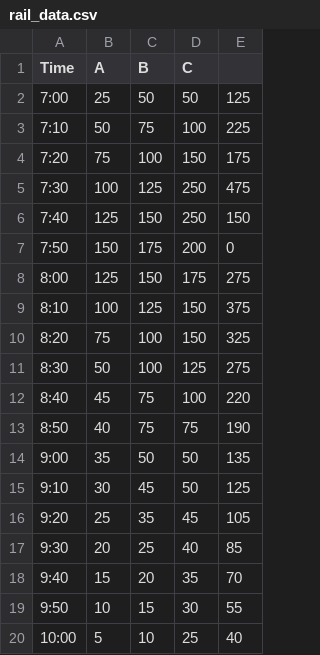
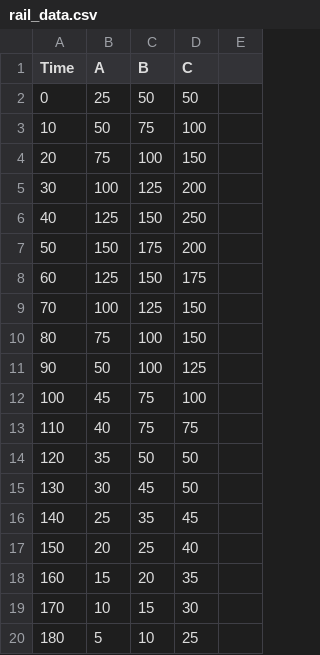
Before and after one commit to alexzzhou/mchacks9, a CSV file: rail_data.csv, drawn as a sheet; removed rows and columns are numbered as before the commit, all else as after; the diff names each change by its address in the sheet, - before the commit and + after, or states it on an @@ line.

```diff
--- a/rail_data.csv
+++ b/rail_data.csv
-A2 (Time): 7:00
+A2 (Time): 0
-E2: 125
+E2: (empty)
-A3 (Time): 7:10
+A3 (Time): 10
-E3: 225
+E3: (empty)
-A4 (Time): 7:20
+A4 (Time): 20
-E4: 175
+E4: (empty)
-row 5: 7:30 | 100 | 125 | 250 | 475
+row 5: 30 | 100 | 125 | 200
-A6 (Time): 7:40
+A6 (Time): 40
-E6: 150
+E6: (empty)
-A7 (Time): 7:50
+A7 (Time): 50
-E7: 0
+E7: (empty)
-A8 (Time): 8:00
+A8 (Time): 60
-E8: 275
+E8: (empty)
-A9 (Time): 8:10
+A9 (Time): 70
-E9: 375
+E9: (empty)
-A10 (Time): 8:20
+A10 (Time): 80
-E10: 325
+E10: (empty)
-A11 (Time): 8:30
+A11 (Time): 90
-E11: 275
+E11: (empty)
-A12 (Time): 8:40
+A12 (Time): 100
-E12: 220
+E12: (empty)
-A13 (Time): 8:50
+A13 (Time): 110
-E13: 190
+E13: (empty)
-A14 (Time): 9:00
+A14 (Time): 120
-E14: 135
+E14: (empty)
-A15 (Time): 9:10
+A15 (Time): 130
-E15: 125
+E15: (empty)
-A16 (Time): 9:20
+A16 (Time): 140
-E16: 105
+E16: (empty)
-A17 (Time): 9:30
+A17 (Time): 150
-E17: 85
+E17: (empty)
-A18 (Time): 9:40
+A18 (Time): 160
-E18: 70
+E18: (empty)
-A19 (Time): 9:50
+A19 (Time): 170
-E19: 55
+E19: (empty)
-A20 (Time): 10:00
+A20 (Time): 180
-E20: 40
+E20: (empty)
```
Also changed, not shown: 4 other files.
